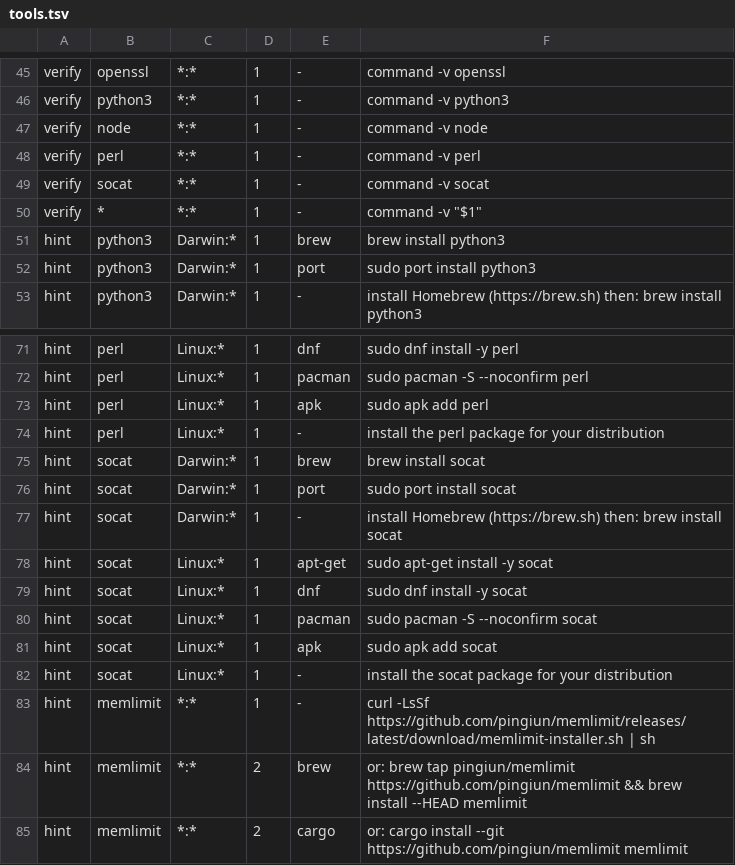
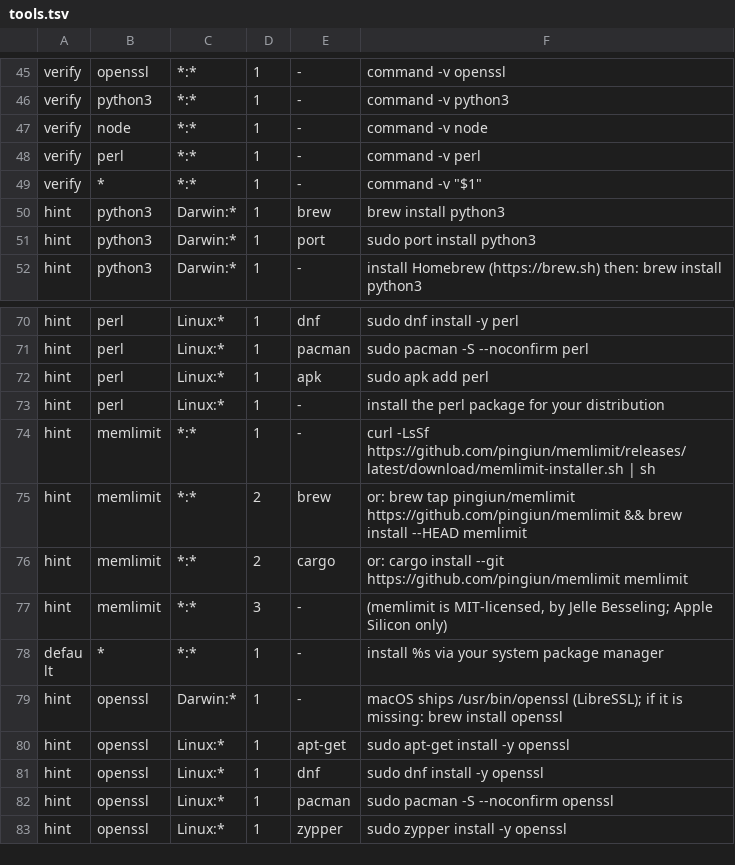
Before and after one commit to tschallacka/ai-skills, a TSV file: installer/tools.tsv, drawn as a sheet; only a part is shown, gaps mark what is left out; the shorter side is filled out with more unchanged rows.

Commit message:
installer: retire socat, which nothing calls
Nothing in this repository executes socat. No skill's requires.tsv declares it.
The served-overview rung it was installed for serves natively from
src/plan-overview/src/serve.rs, and test-overview-serve.sh drives
`--serve --port 0` and asserts the endpoint with curl.

What was left was inertia: a verify row and nine install hints in
installer/tools.tsv, so `install.sh` told users to `brew install socat` for a
tool the skills never call; an entry in build.sh's probe_universe; two CI steps
installing it; and a doc example naming it as an any-of member.

All removed. install.sh regenerated and mentions socat zero times.

ONE HALF OF THE CI STEP IS KEPT. "Install socat so the served-overview rung is
exercised (B48)" also installed coreutils and put gnubin on the macOS PATH,
which is a different dependency: the suite's date, stat and readlink
expectations are the GNU ones. Deleting the step wholesale would have removed
GNU coreutils from both macOS legs and surfaced later as unrelated failures.
The step is renamed to say what it now does.

Verified: actionlint clean, test-installer-build and test-overview-serve pass.
test-runtime-dependencies and test-installer-any-of fail here, and a control on
unmodified master in the same worktree fails them identically -- both want
generated plan-*-lib.sh and a bundled rjq that this worktree has never built.
Not caused by this change.

```diff
--- a/installer/tools.tsv
+++ b/installer/tools.tsv
@@ -48,3 +48,2 @@ verify	node	*:*	1	-	command -v node
 verify	perl	*:*	1	-	command -v perl
-verify	socat	*:*	1	-	command -v socat
 verify	*	*:*	1	-	command -v "$1"
@@ -74,10 +73,2 @@ hint	perl	Linux:*	1	apk	  sudo apk add perl
 hint	perl	Linux:*	1	-	  install the perl package for your distribution
-hint	socat	Darwin:*	1	brew	  brew install socat
-hint	socat	Darwin:*	1	port	  sudo port install socat
-hint	socat	Darwin:*	1	-	  install Homebrew (https://brew.sh) then: brew install socat
-hint	socat	Linux:*	1	apt-get	  sudo apt-get install -y socat
-hint	socat	Linux:*	1	dnf	  sudo dnf install -y socat
-hint	socat	Linux:*	1	pacman	  sudo pacman -S --noconfirm socat
-hint	socat	Linux:*	1	apk	  sudo apk add socat
-hint	socat	Linux:*	1	-	  install the socat package for your distribution
 hint	memlimit	*:*	1	-	  curl -LsSf https://github.com/pingiun/memlimit/releases/latest/download/memlimit-installer.sh | sh
```
Also changed, not shown: 4 other files.
